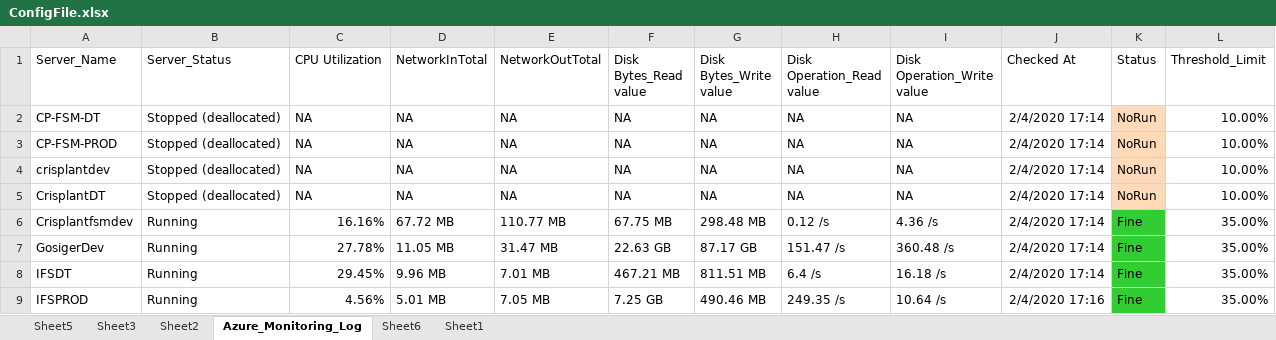
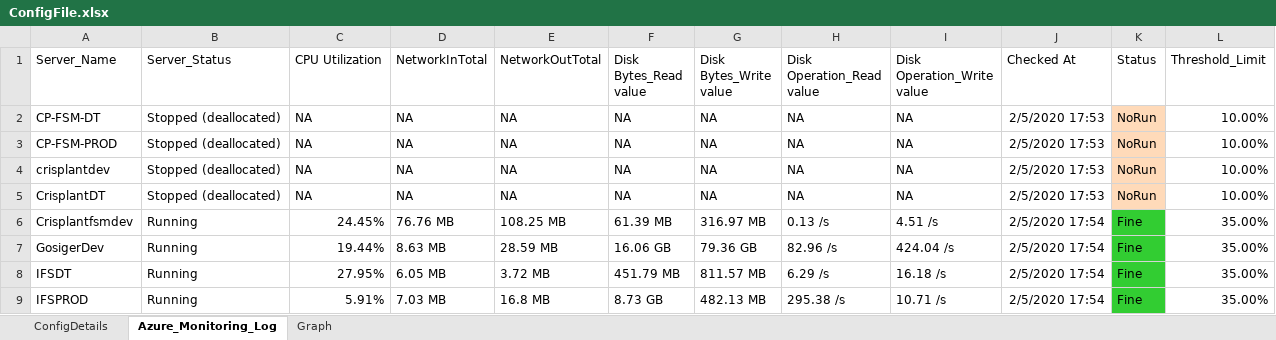
Before and after one commit to SangeethaAmaresan17/RPA-AzureMonitoring, an Excel workbook: ConfigFile.xlsx, sheet Azure_Monitoring_Log, drawn as a sheet; only a part is shown; values as stored, in another font and other column widths than the file's, no borders; table styles not drawn; the diff covers the shown part only; the diff names each change by its address in the sheet, - before the commit and + after, or states it on an @@ line.

```diff
--- a/ConfigFile.xlsx (sheet Azure_Monitoring_Log)
+++ b/ConfigFile.xlsx (sheet Azure_Monitoring_Log)
-sheet tab: Sheet5
-sheet tab: Sheet3
-sheet tab: Sheet2
-sheet tab: Sheet6
-sheet tab: Sheet1
+sheet tab: ConfigDetails
+sheet tab: Graph
-J2:J5 (Checked At): 2/4/2020 17:14
+J2:J5 (Checked At): 2/5/2020 17:53
-C6 (CPU Utilization): 16.16%
+C6 (CPU Utilization): 24.45%
-D6 (NetworkInTotal): 67.72 MB
+D6 (NetworkInTotal): 76.76 MB
-E6 (NetworkOutTotal): 110.77 MB
+E6 (NetworkOutTotal): 108.25 MB
-F6 (Disk Bytes_Read value): 67.75 MB
+F6 (Disk Bytes_Read value): 61.39 MB
-G6 (Disk Bytes_Write value): 298.48 MB
+G6 (Disk Bytes_Write value): 316.97 MB
-H6 (Disk Operation_Read value): 0.12 /s
+H6 (Disk Operation_Read value): 0.13 /s
-I6 (Disk Operation_Write value): 4.36 /s
+I6 (Disk Operation_Write value): 4.51 /s
-J6:J8 (Checked At): 2/4/2020 17:14
+J6:J8 (Checked At): 2/5/2020 17:54
-C7 (CPU Utilization): 27.78%
+C7 (CPU Utilization): 19.44%
-D7 (NetworkInTotal): 11.05 MB
+D7 (NetworkInTotal): 8.63 MB
-E7 (NetworkOutTotal): 31.47 MB
+E7 (NetworkOutTotal): 28.59 MB
-F7 (Disk Bytes_Read value): 22.63 GB
+F7 (Disk Bytes_Read value): 16.06 GB
-G7 (Disk Bytes_Write value): 87.17 GB
+G7 (Disk Bytes_Write value): 79.36 GB
-H7 (Disk Operation_Read value): 151.47 /s
+H7 (Disk Operation_Read value): 82.96 /s
-I7 (Disk Operation_Write value): 360.48 /s
+I7 (Disk Operation_Write value): 424.04 /s
-C8 (CPU Utilization): 29.45%
+C8 (CPU Utilization): 27.95%
-D8 (NetworkInTotal): 9.96 MB
+D8 (NetworkInTotal): 6.05 MB
-E8 (NetworkOutTotal): 7.01 MB
+E8 (NetworkOutTotal): 3.72 MB
-F8 (Disk Bytes_Read value): 467.21 MB
+F8 (Disk Bytes_Read value): 451.79 MB
-G8 (Disk Bytes_Write value): 811.51 MB
+G8 (Disk Bytes_Write value): 811.57 MB
-H8 (Disk Operation_Read value): 6.4 /s
+H8 (Disk Operation_Read value): 6.29 /s
-C9 (CPU Utilization): 4.56%
+C9 (CPU Utilization): 5.91%
-D9 (NetworkInTotal): 5.01 MB
+D9 (NetworkInTotal): 7.03 MB
-E9 (NetworkOutTotal): 7.05 MB
+E9 (NetworkOutTotal): 16.8 MB
-F9 (Disk Bytes_Read value): 7.25 GB
+F9 (Disk Bytes_Read value): 8.73 GB
-G9 (Disk Bytes_Write value): 490.46 MB
+G9 (Disk Bytes_Write value): 482.13 MB
-H9 (Disk Operation_Read value): 249.35 /s
+H9 (Disk Operation_Read value): 295.38 /s
-I9 (Disk Operation_Write value): 10.64 /s
+I9 (Disk Operation_Write value): 10.71 /s
-J9 (Checked At): 2/4/2020 17:16
+J9 (Checked At): 2/5/2020 17:54
```
Also changed, not shown: 77 edited cells and cell formats elsewhere in this sheet, charts or pictures, 28 other files.
